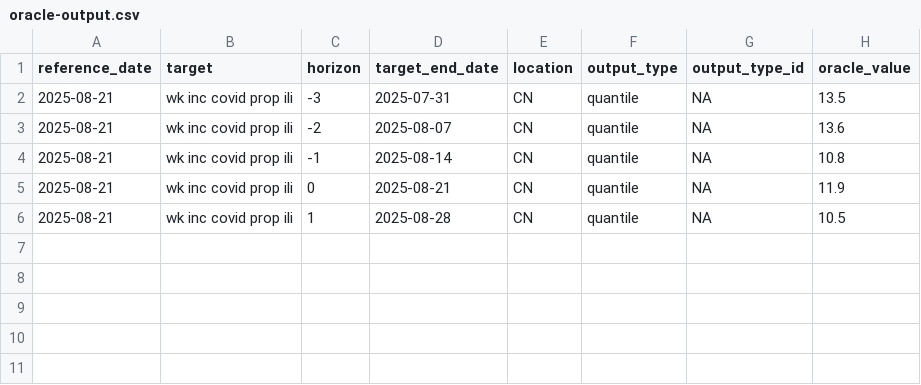
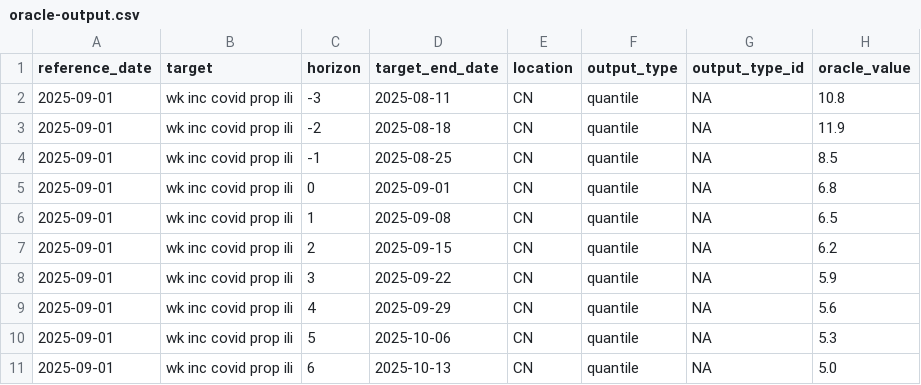
Before and after one commit to dailypartita/China-COVID-19-Forecast-Hub, a CSV file: target-data/oracle-output.csv, drawn as a sheet.

Commit message:
new date

```diff
--- a/target-data/oracle-output.csv
+++ b/target-data/oracle-output.csv
@@ -1,6 +1,11 @@
 reference_date,target,horizon,target_end_date,location,output_type,output_type_id,oracle_value
-2025-08-21,wk inc covid prop ili,-3,2025-07-31,CN,quantile,NA,13.5
-2025-08-21,wk inc covid prop ili,-2,2025-08-07,CN,quantile,NA,13.6
-2025-08-21,wk inc covid prop ili,-1,2025-08-14,CN,quantile,NA,10.8
-2025-08-21,wk inc covid prop ili,0,2025-08-21,CN,quantile,NA,11.9
-2025-08-21,wk inc covid prop ili,1,2025-08-28,CN,quantile,NA,10.5
+2025-09-01,wk inc covid prop ili,-3,2025-08-11,CN,quantile,NA,10.8
+2025-09-01,wk inc covid prop ili,-2,2025-08-18,CN,quantile,NA,11.9
+2025-09-01,wk inc covid prop ili,-1,2025-08-25,CN,quantile,NA,8.5
+2025-09-01,wk inc covid prop ili,0,2025-09-01,CN,quantile,NA,6.8
+2025-09-01,wk inc covid prop ili,1,2025-09-08,CN,quantile,NA,6.5
+2025-09-01,wk inc covid prop ili,2,2025-09-15,CN,quantile,NA,6.2
+2025-09-01,wk inc covid prop ili,3,2025-09-22,CN,quantile,NA,5.9
+2025-09-01,wk inc covid prop ili,4,2025-09-29,CN,quantile,NA,5.6
+2025-09-01,wk inc covid prop ili,5,2025-10-06,CN,quantile,NA,5.3
+2025-09-01,wk inc covid prop ili,6,2025-10-13,CN,quantile,NA,5.0
```
Also changed, not shown: target-data/time-series.csv.
